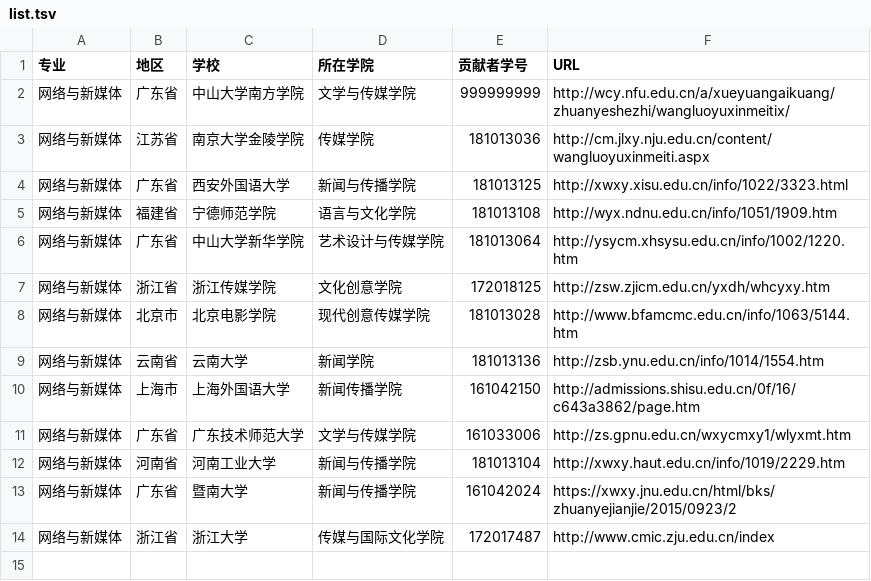
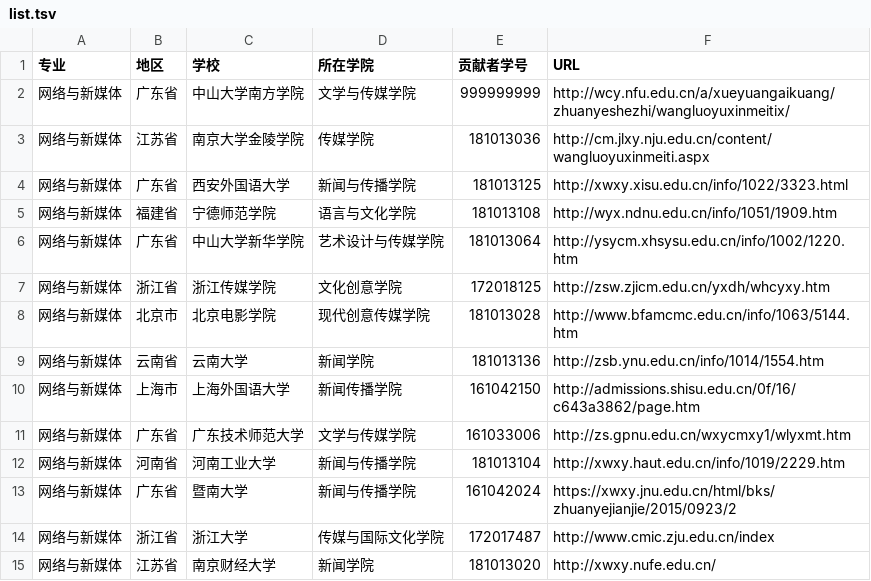
Before and after one commit to hanteng/China_newmedia_undergrad, a TSV file: list.tsv, drawn as a sheet; the diff names each change by its address in the sheet, - before the commit and + after, or states it on an @@ line.

Commit message:
Update list.tsv

```diff
--- a/list.tsv
+++ b/list.tsv
+row 15: 网络与新媒体 | 江苏省 | 南京财经大学 | 新闻学院 | 181013020 | http://xwxy.nufe.edu.cn/
```
